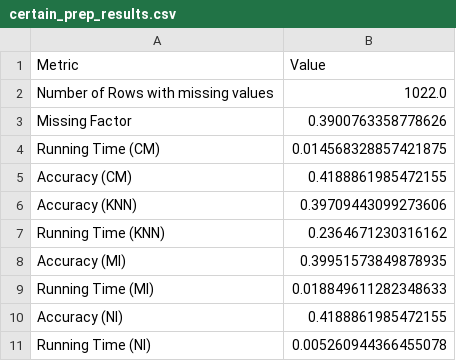
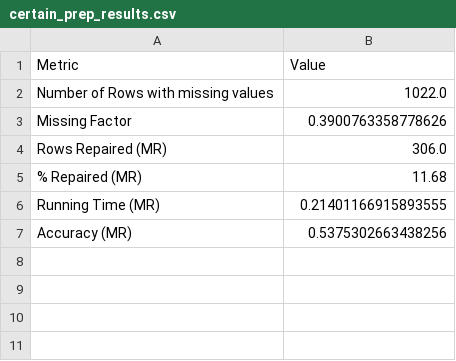
Before and after one commit to PrayogaPrayoga/VLDB-Demo-2026, a CSV file: shared/certain_prep_results.csv, drawn as a sheet.

```diff
--- a/shared/certain_prep_results.csv
+++ b/shared/certain_prep_results.csv
@@ -3,9 +3,5 @@ Number of Rows with missing values,1022.0
 Missing Factor,0.3900763358778626
-Running Time (CM),0.014568328857421875
-Accuracy (CM),0.4188861985472155
-Accuracy (KNN),0.39709443099273606
-Running Time (KNN),0.2364671230316162
-Accuracy (MI),0.39951573849878935
-Running Time (MI),0.018849611282348633
-Accuracy (NI),0.4188861985472155
-Running Time (NI),0.005260944366455078
+Rows Repaired (MR),306.0
+% Repaired (MR),11.68
+Running Time (MR),0.21401166915893555
+Accuracy (MR),0.5375302663438256
```
Also changed, not shown: 3 other files.
